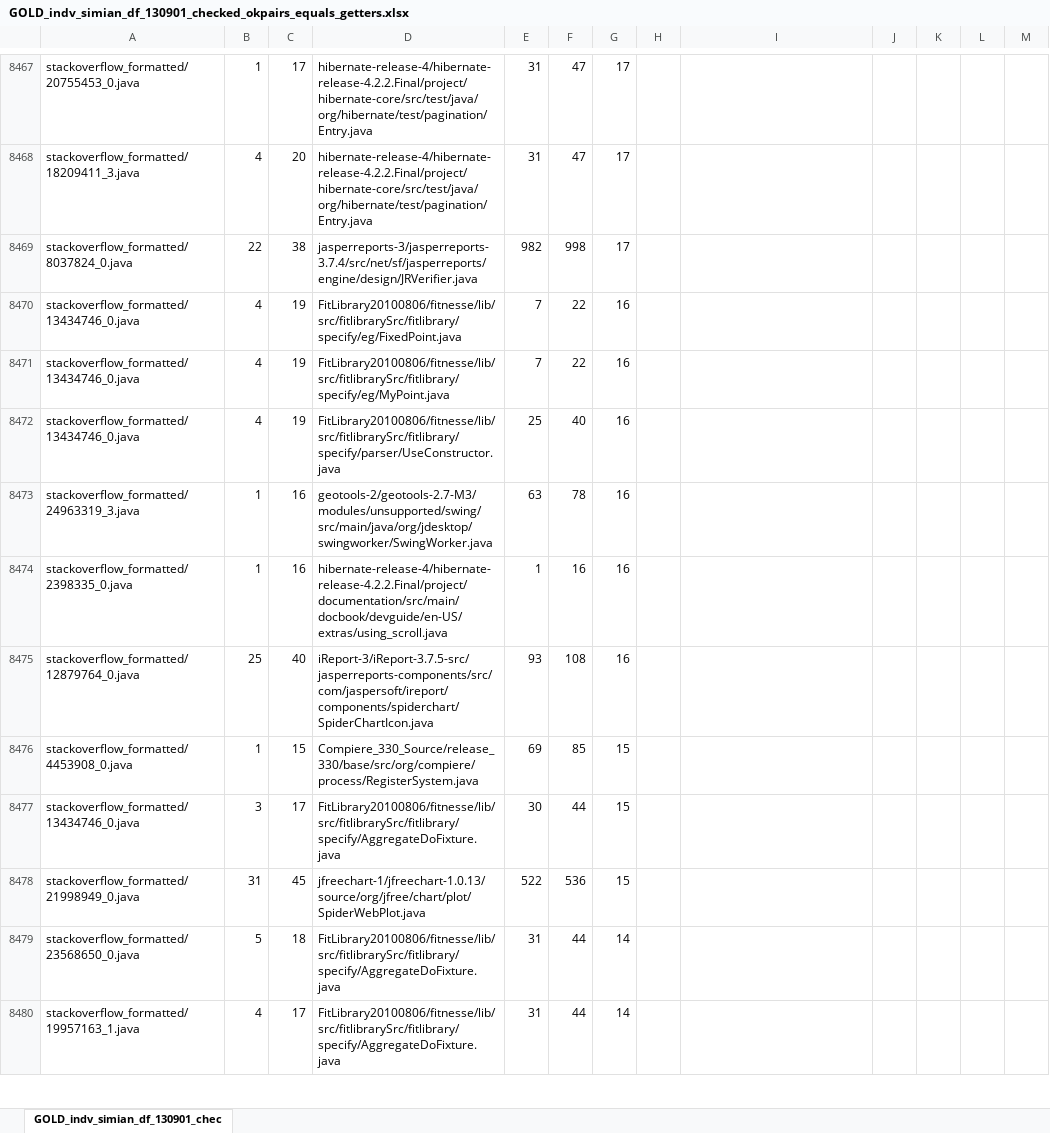
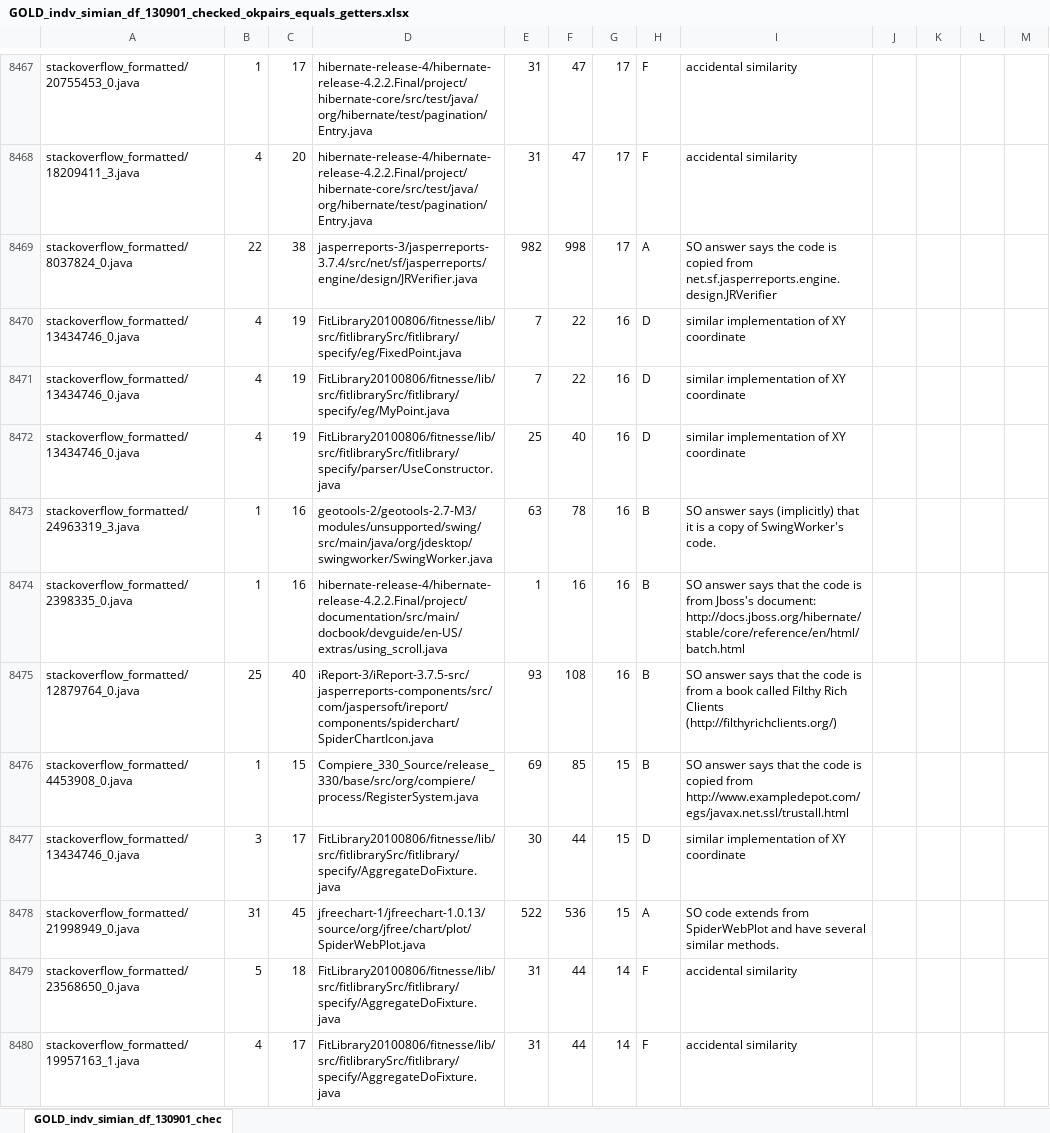
Before and after one commit to cragkhit/StackoverflowChecker, an Excel workbook: GOLD_indv_simian_df_130901_checked_okpairs_equals_getters.xlsx, sheet GOLD_indv_simian_df_130901_chec, drawn as a sheet; only a part is shown, gaps mark what is left out; values as stored, in another font and other column widths than the file's, no borders; the diff covers the shown part only; the diff names each change by its address in the sheet, - before the commit and + after, or states it on an @@ line.

```diff
--- a/GOLD_indv_simian_df_130901_checked_okpairs_equals_getters.xlsx (sheet GOLD_indv_simian_df_130901_chec)
+++ b/GOLD_indv_simian_df_130901_checked_okpairs_equals_getters.xlsx (sheet GOLD_indv_simian_df_130901_chec)
-H8467:H8468: (empty)
+H8467:H8468: F
-I8467:I8468: (empty)
+I8467:I8468: accidental similarity
-H8469: (empty)
+H8469: A
-I8469: (empty)
+I8469: SO answer says the code is copied from net.sf.jasperreports.engine.design.JRVerifier
-H8470:H8472: (empty)
+H8470:H8472: D
-I8470:I8472: (empty)
+I8470:I8472: similar implementation of XY coordinate
-H8473:H8476: (empty)
+H8473:H8476: B
-I8473: (empty)
+I8473: SO answer says (implicitly) that it is a copy of SwingWorker's code.
-I8474: (empty)
+I8474: SO answer says that the code is from Jboss's document: http://docs.jboss.org/hibernate/stable/core/reference/en/html/batch.html
-I8475: (empty)
+I8475: SO answer says that the code is from a book called Filthy Rich Clients (http://filthyrichclients.org/)
-I8476: (empty)
+I8476: SO answer says that the code is copied from http://www.exampledepot.com/egs/javax.net.ssl/trustall.html
-H8477: (empty)
+H8477: D
-I8477: (empty)
+I8477: similar implementation of XY coordinate
-H8478: (empty)
+H8478: A
-I8478: (empty)
+I8478: SO code extends from SpiderWebPlot and have several similar methods.
-H8479:H8480: (empty)
+H8479:H8480: F
-I8479:I8480: (empty)
+I8479:I8480: accidental similarity
```
Also changed, not shown: 228 edited cells elsewhere in this sheet, 7 other files.
